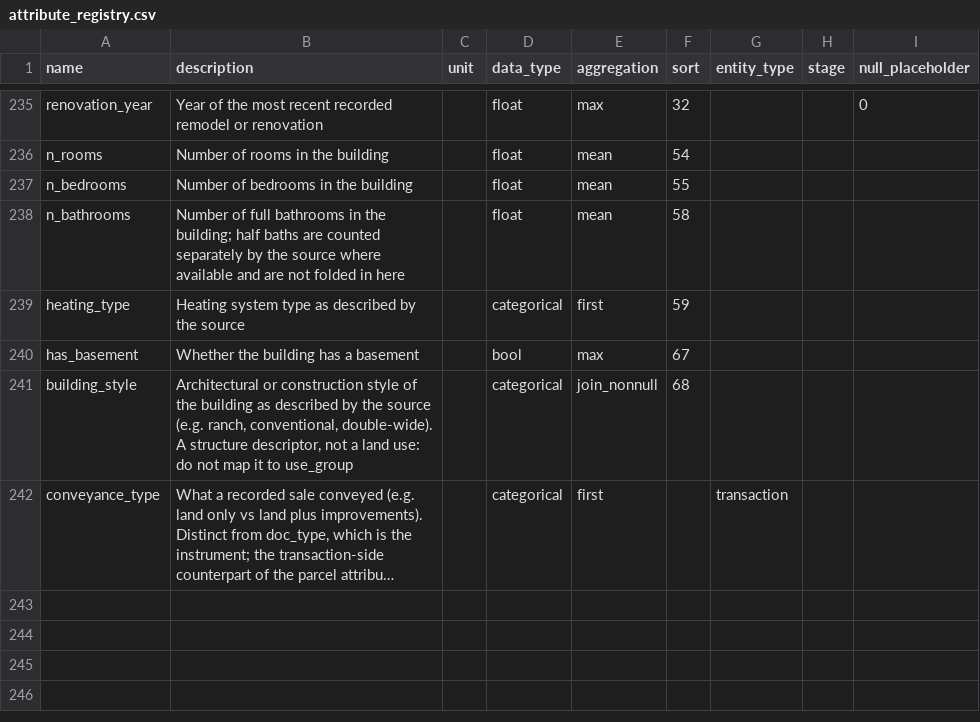
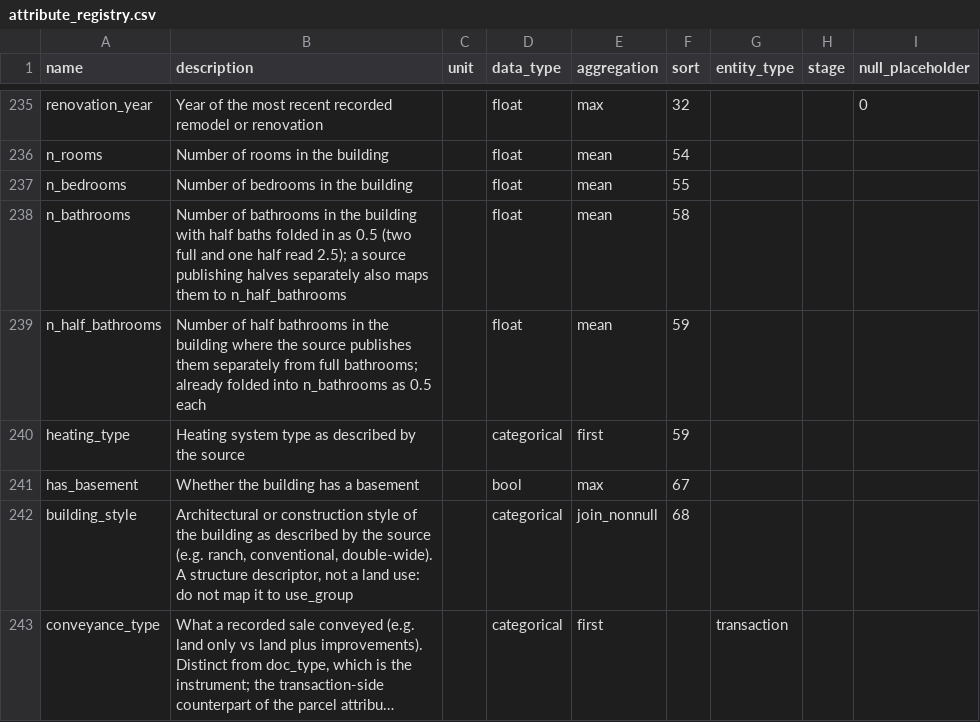
Before and after one commit to chrnolte/openplaces, a CSV file: src/openplaces/core/attribute_registry.csv, drawn as a sheet; only a part is shown, gaps mark what is left out; long unchanged cells end in ….

Commit message:
Add the Seminole County FL appraiser buildings table as a supplement of the DOR roll, and fold half baths into n_bathrooms
155,973 residential building rows with bedrooms, bathrooms, stories, year built and living area; 99.0% of keys in the parcel layer. Registry adds n_half_bathrooms. A supplement may name a roll that covers its scope.

```diff
--- a/src/openplaces/core/attribute_registry.csv
+++ b/src/openplaces/core/attribute_registry.csv
@@ -237,3 +237,4 @@ n_rooms,Number of rooms in the building,,float,mean,54,,,
 n_bedrooms,Number of bedrooms in the building,,float,mean,55,,,
-n_bathrooms,Number of full bathrooms in the building; half baths are counted separately by the source where available and are not folded in here,,float,mean,58,,,
+n_bathrooms,Number of bathrooms in the building with half baths folded in as 0.5 (two full and one half read 2.5); a source publishing halves separately also maps them to n_half_bathrooms,,float,mean,58,,,
+n_half_bathrooms,Number of half bathrooms in the building where the source publishes them separately from full bathrooms; already folded into n_bathrooms as 0.5 each,,float,mean,59,,,
 heating_type,Heating system type as described by the source,,categorical,first,59,,,
```
Also changed, not shown: 2 other files.
